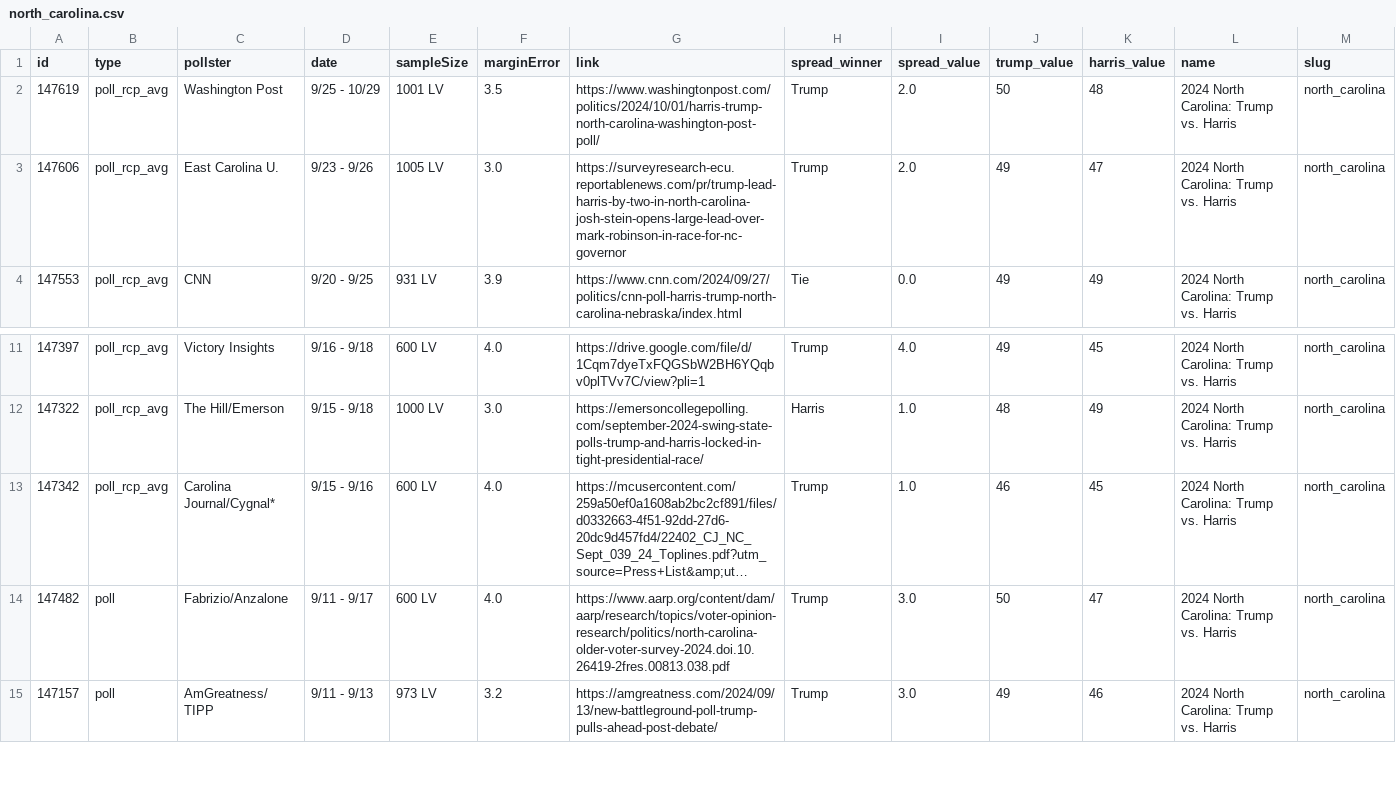
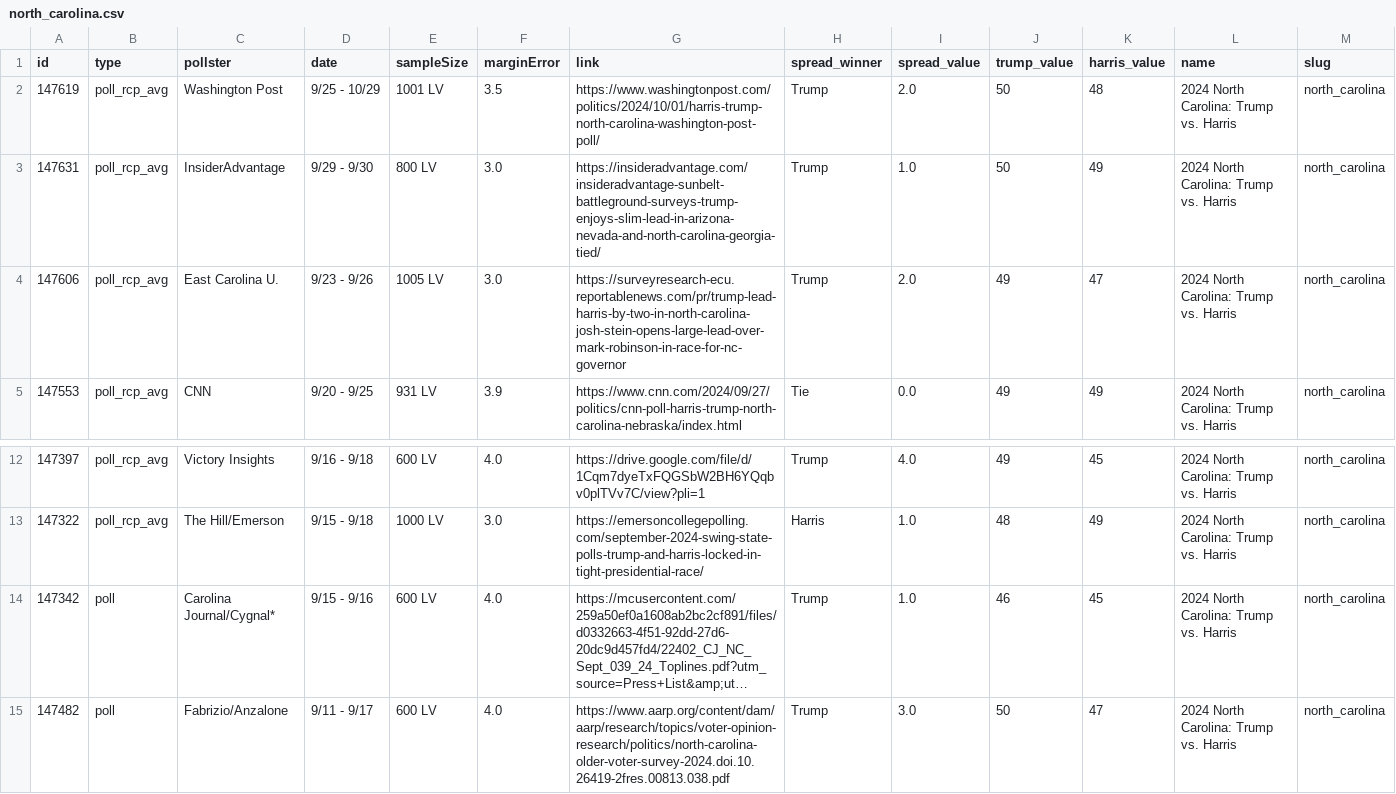
Before and after one commit to stiles/polls, a CSV file: data/polls/north_carolina.csv, drawn as a sheet; only a part is shown, gaps mark what is left out; the shorter side is filled out with more unchanged rows; long unchanged cells end in …; addresses are those after the commit; rows hold the shown columns only; the diff names each change by its address in the sheet, - before the commit and + after, or states it on an @@ line.

```diff
--- a/data/polls/north_carolina.csv
+++ b/data/polls/north_carolina.csv
+row 3: 147631 | poll_rcp_avg | InsiderAdvantage | 9/29 - 9/30 | 800 LV | 3.0 | https://insideradvantage.com/insideradvantage-sunbelt-battleground-surveys-trump-enjoys-slim-lead-in-arizona-nevada-and-north-carolina-georgia-tied/ | Trump | 1.0 | 50 | 49 | 2024 North Carolina: Trump vs. Harris | north_carolina
-B14 (type): poll_rcp_avg
+B14 (type): poll
```
Also changed, not shown: data/polls/georgia.csv, data/polls_avg/georgia.csv, 14 other files.
